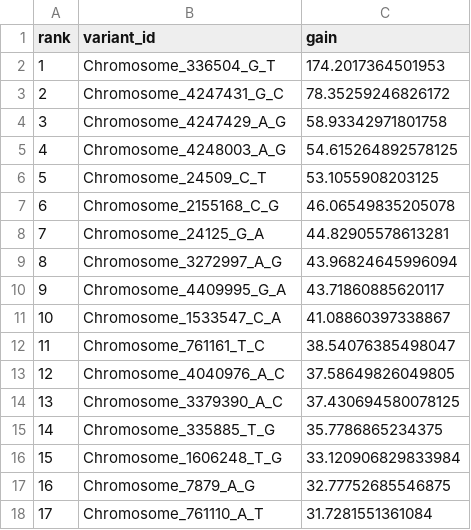
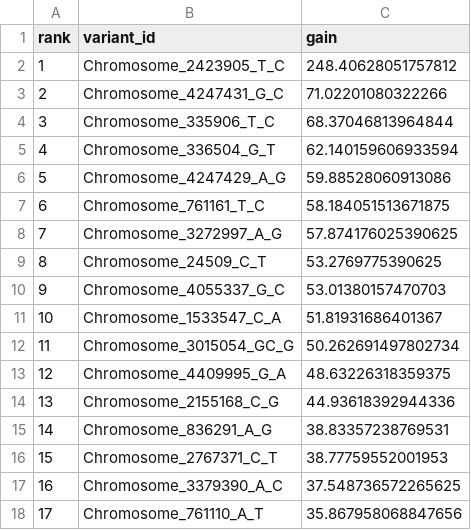
Before and after one commit to sukhjot-spec/tb_amr_variant_calling, a CSV file: ml_outputs/step4_models/obj2_xgb_top30_features.csv, drawn as a sheet; only a part is shown; the diff covers the shown part only.

```diff
--- a/ml_outputs/step4_models/obj2_xgb_top30_features.csv
+++ b/ml_outputs/step4_models/obj2_xgb_top30_features.csv
@@ -1,18 +1,18 @@
 rank,variant_id,gain
-1,Chromosome_336504_G_T,174.2017364501953
-2,Chromosome_4247431_G_C,78.35259246826172
-3,Chromosome_4247429_A_G,58.93342971801758
-4,Chromosome_4248003_A_G,54.615264892578125
-5,Chromosome_24509_C_T,53.1055908203125
-6,Chromosome_2155168_C_G,46.06549835205078
-7,Chromosome_24125_G_A,44.82905578613281
-8,Chromosome_3272997_A_G,43.96824645996094
-9,Chromosome_4409995_G_A,43.71860885620117
-10,Chromosome_1533547_C_A,41.08860397338867
-11,Chromosome_761161_T_C,38.54076385498047
-12,Chromosome_4040976_A_C,37.58649826049805
-13,Chromosome_3379390_A_C,37.430694580078125
-14,Chromosome_335885_T_G,35.7786865234375
-15,Chromosome_1606248_T_G,33.120906829833984
-16,Chromosome_7879_A_G,32.77752685546875
-17,Chromosome_761110_A_T,31.7281551361084
+1,Chromosome_2423905_T_C,248.40628051757812
+2,Chromosome_4247431_G_C,71.02201080322266
+3,Chromosome_335906_T_C,68.37046813964844
+4,Chromosome_336504_G_T,62.140159606933594
+5,Chromosome_4247429_A_G,59.88528060913086
+6,Chromosome_761161_T_C,58.184051513671875
+7,Chromosome_3272997_A_G,57.874176025390625
+8,Chromosome_24509_C_T,53.2769775390625
+9,Chromosome_4055337_G_C,53.01380157470703
+10,Chromosome_1533547_C_A,51.81931686401367
+11,Chromosome_3015054_GC_G,50.262691497802734
+12,Chromosome_4409995_G_A,48.63226318359375
+13,Chromosome_2155168_C_G,44.93618392944336
+14,Chromosome_836291_A_G,38.83357238769531
+15,Chromosome_2767371_C_T,38.77759552001953
+16,Chromosome_3379390_A_C,37.548736572265625
+17,Chromosome_761110_A_T,35.867958068847656
```
Also changed, not shown: 26 edited cells elsewhere in this file, ml_outputs/step4_models/obj2_consensus_features.csv, ml_outputs/step4_models/obj2_cv_per_fold.csv, 8 other files.
